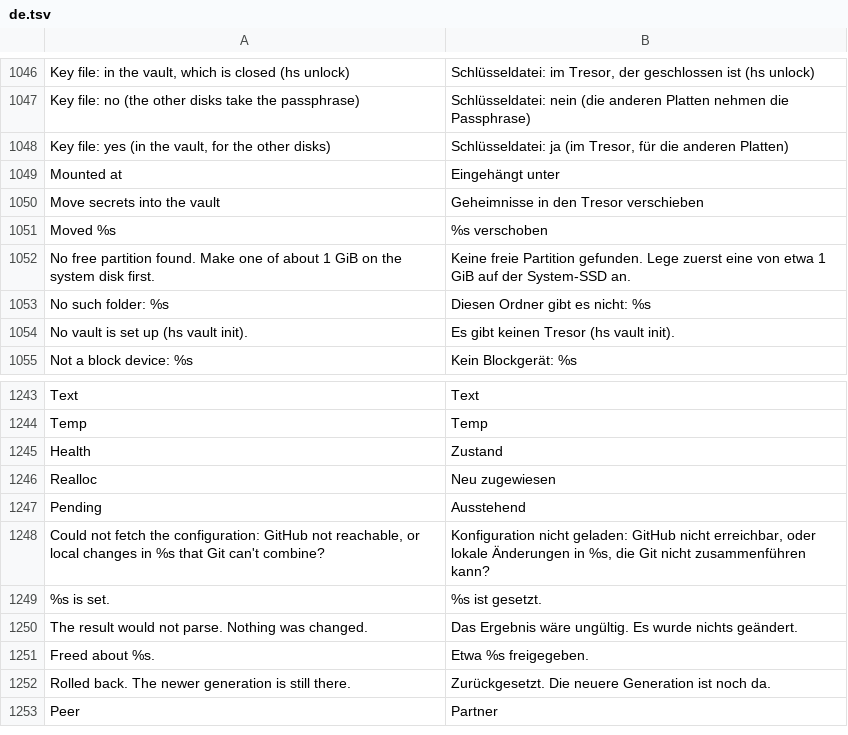
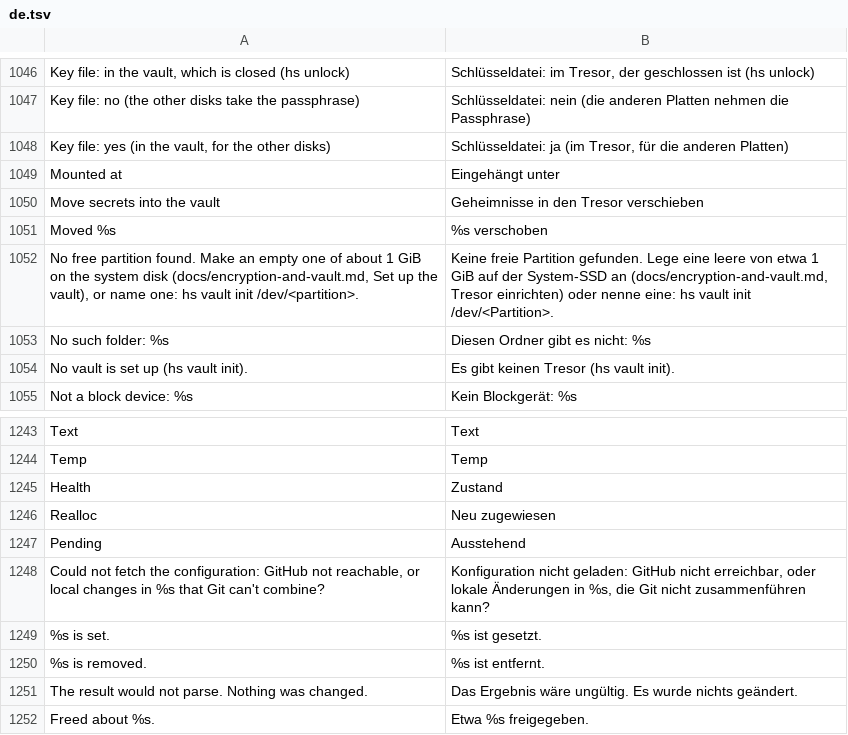
Before and after one commit to hobnix/server, a TSV file: scripts/lib/i18n/de.tsv, drawn as a sheet; only a part is shown, gaps mark what is left out; the shorter side is filled out with more unchanged rows.

Commit message:
fix: vault partition, first-run and VPS key gaps between guides and behaviour (#535)
Signed-off-by: Wolfgang Schuchter <wolfgang@schuchter.dev>

```diff
--- a/scripts/lib/i18n/de.tsv
+++ b/scripts/lib/i18n/de.tsv
@@ -1051,3 +1051,3 @@ Move secrets into the vault	Geheimnisse in den Tresor verschieben
 Moved %s	%s verschoben
-No free partition found. Make one of about 1 GiB on the system disk first.	Keine freie Partition gefunden. Lege zuerst eine von etwa 1 GiB auf der System-SSD an.
+No free partition found. Make an empty one of about 1 GiB on the system disk (docs/encryption-and-vault.md, Set up the vault), or name one: hs vault init /dev/<partition>.	Keine freie Partition gefunden. Lege eine leere von etwa 1 GiB auf der System-SSD an (docs/encryption-and-vault.md, Tresor einrichten) oder nenne eine: hs vault init /dev/<Partition>.
 No such folder: %s	Diesen Ordner gibt es nicht: %s
@@ -1249,2 +1249,3 @@ Could not fetch the configuration: GitHub not reachable, or local changes in %s
 %s is set.	%s ist gesetzt.
+%s is removed.	%s ist entfernt.
 The result would not parse. Nothing was changed.	Das Ergebnis wäre ungültig. Es wurde nichts geändert.
```
Also changed, not shown: 13 other files.
